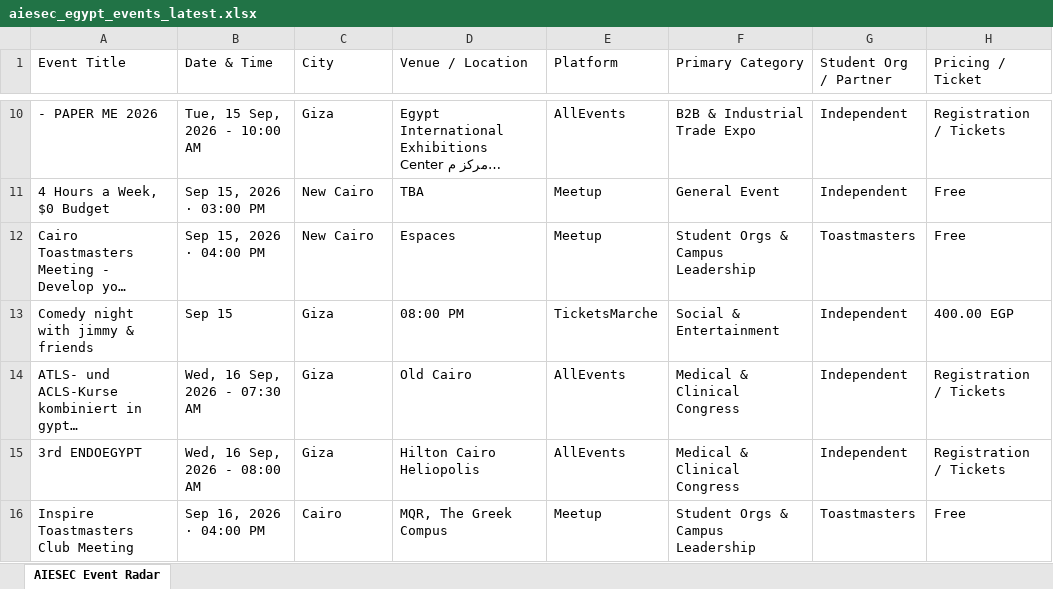
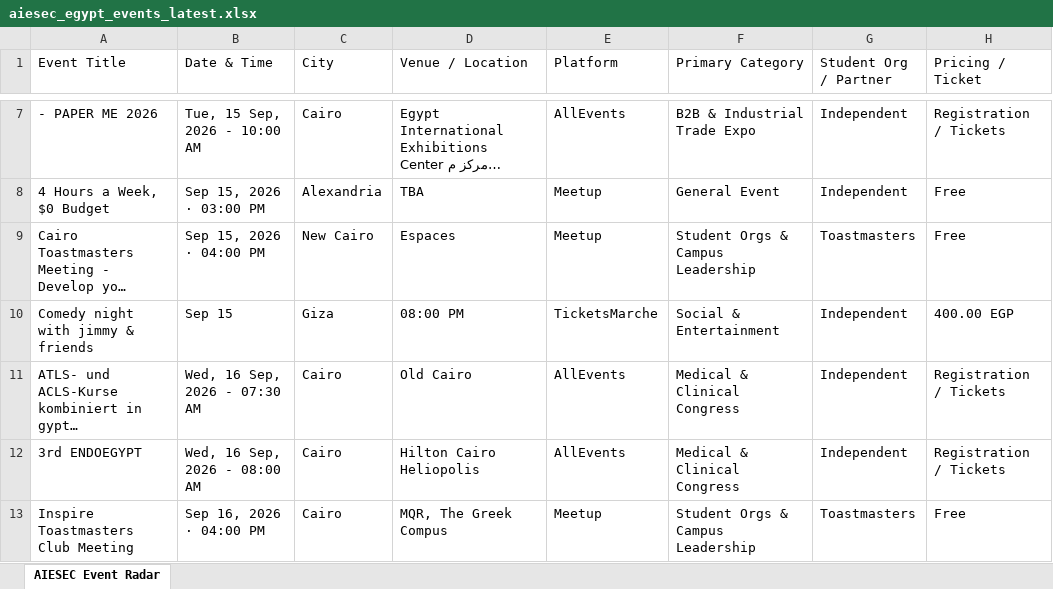
Before and after one commit to abdelrahmanmotazz/aiesec-event-radar, an Excel workbook: data/aiesec_egypt_events_latest.xlsx, sheet AIESEC Event Radar, drawn as a sheet; only a part is shown, gaps mark what is left out; long unchanged cells end in …; values as stored, in another font and other column widths than the file's, no borders; addresses are those after the commit; the diff covers the shown part only; the diff names each change by its address in the sheet, - before the commit and + after, or states it on an @@ line.

```diff
--- a/data/aiesec_egypt_events_latest.xlsx (sheet AIESEC Event Radar)
+++ b/data/aiesec_egypt_events_latest.xlsx (sheet AIESEC Event Radar)
-C7 (City): Giza
+C7 (City): Cairo
-C8 (City): New Cairo
+C8 (City): Alexandria
-C11:C12 (City): Giza
+C11:C12 (City): Cairo
```
Also changed, not shown: 20 added rows, 17 removed rows, 3 moved rows and 97 edited cells elsewhere in this sheet, 7 other files.
